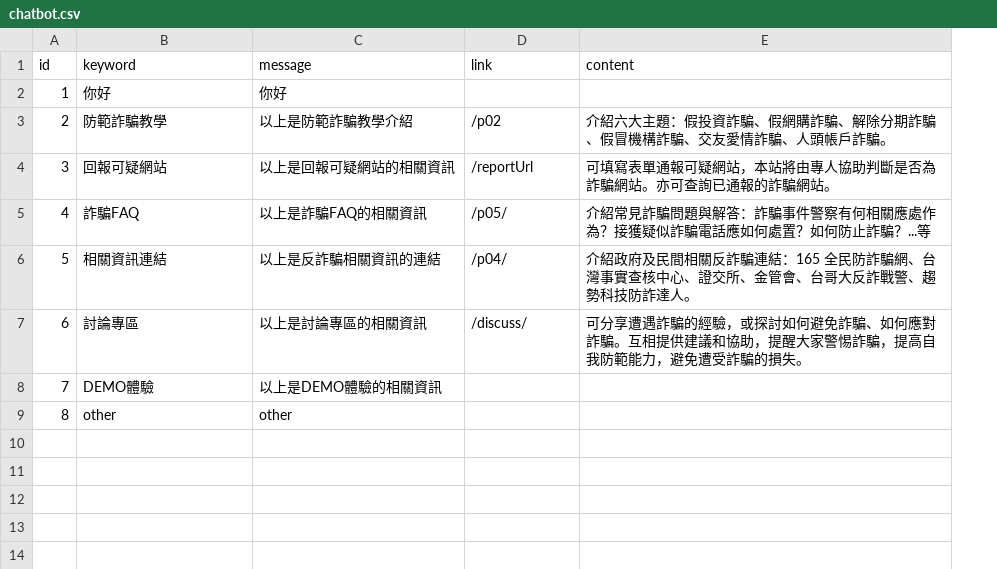
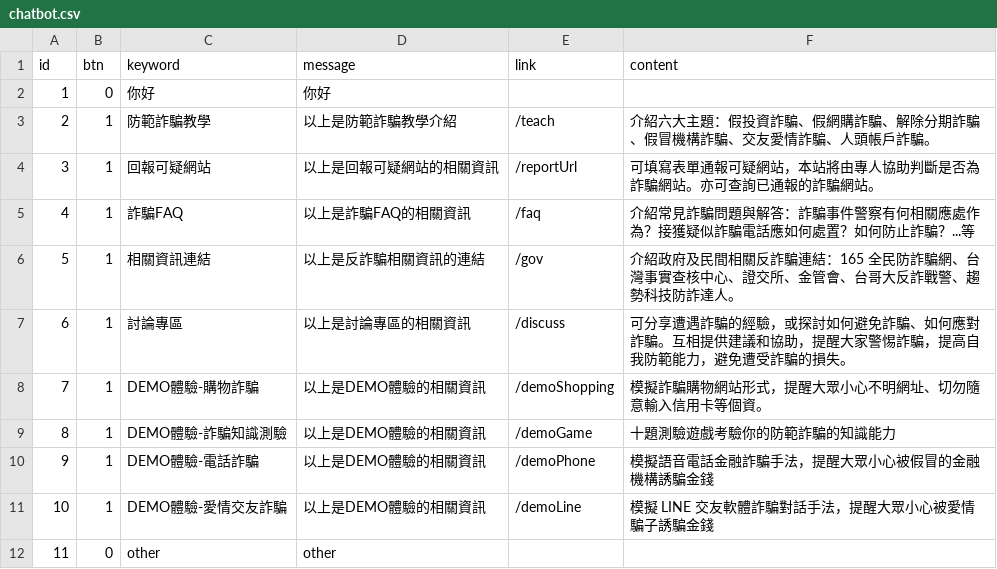
Before and after one commit to sw355498/TGD104_G2, a CSV file: frontend/src/assets/data/chatbot.csv, drawn as a sheet; removed rows and columns are numbered as before the commit, all else as after; the diff names each change by its address in the sheet, - before the commit and + after, or states it on an @@ line.

```diff
--- a/frontend/src/assets/data/chatbot.csv
+++ b/frontend/src/assets/data/chatbot.csv
+column B (btn), rows 2-7: 0 | 1 | 1 | 1 | 1 | 1; row 12: 0
-E3 (link): /p02
+E3 (link): /teach
-E5 (link): /p05/
+E5 (link): /faq
-E6 (link): /p04/
+E6 (link): /gov
-E7 (link): /discuss/
+E7 (link): /discuss
-row 8: 7 | DEMO體驗 | 以上是DEMO體驗的相關資訊
+row 8: 7 | 1 | DEMO體驗-購物詐騙 | 以上是DEMO體驗的相關資訊 | /demoShopping | 模擬詐騙購物網站形式，提醒大眾小心不明網址、切勿隨意輸入信用卡等個資。
+row 9: 8 | 1 | DEMO體驗-詐騙知識測驗 | 以上是DEMO體驗的相關資訊 | /demoGame | 十題測驗遊戲考驗你的防範詐騙的知識能力
+row 10: 9 | 1 | DEMO體驗-電話詐騙 | 以上是DEMO體驗的相關資訊 | /demoPhone | 模擬語音電話金融詐騙手法，提醒大眾小心被假冒的金融機構誘騙金錢
+row 11: 10 | 1 | DEMO體驗-愛情交友詐騙 | 以上是DEMO體驗的相關資訊 | /demoLine | 模擬 LINE 交友軟體詐騙對話手法，提醒大眾小心被愛情騙子誘騙金錢
@@ column A (id) renumbered from row 12 down @@
```
Also changed, not shown: 2 other files.
